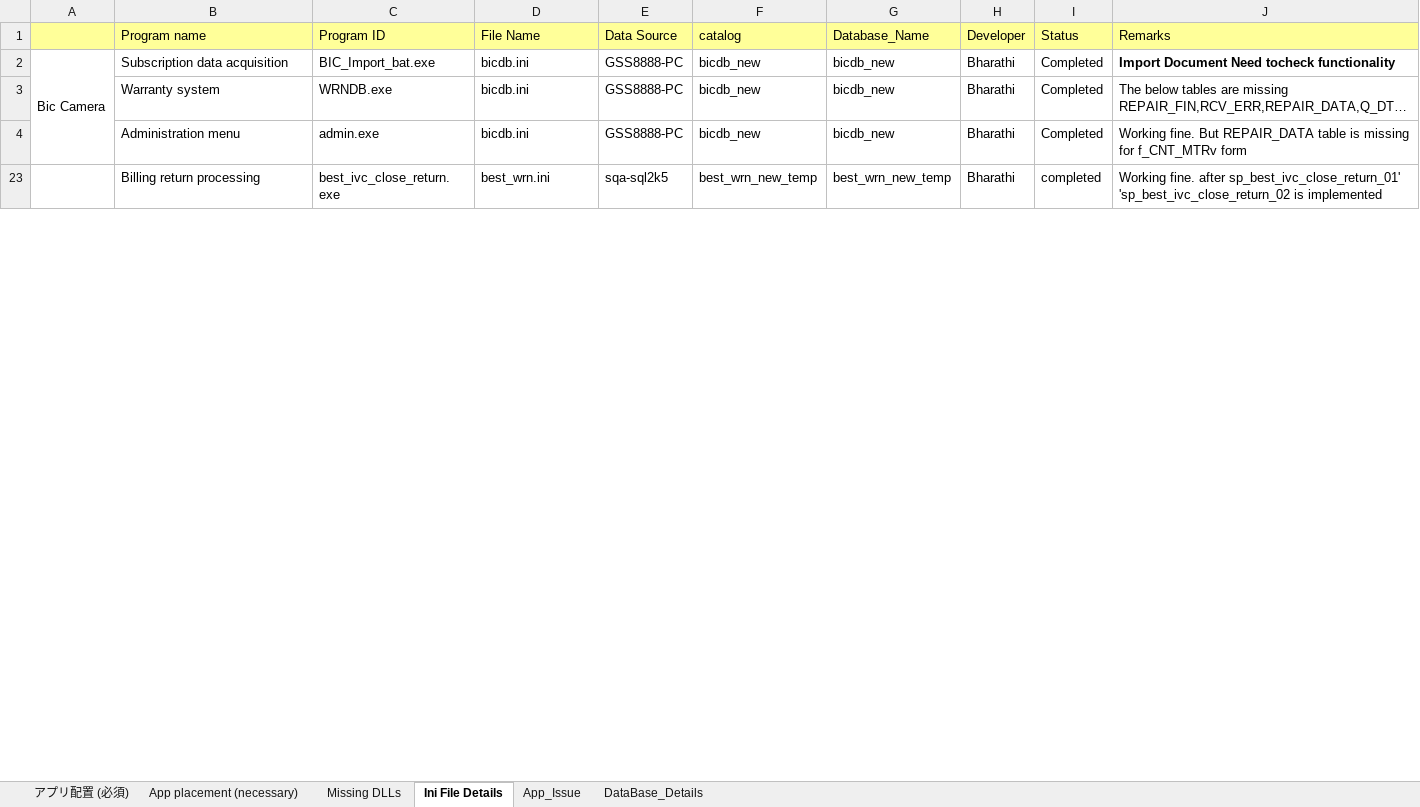
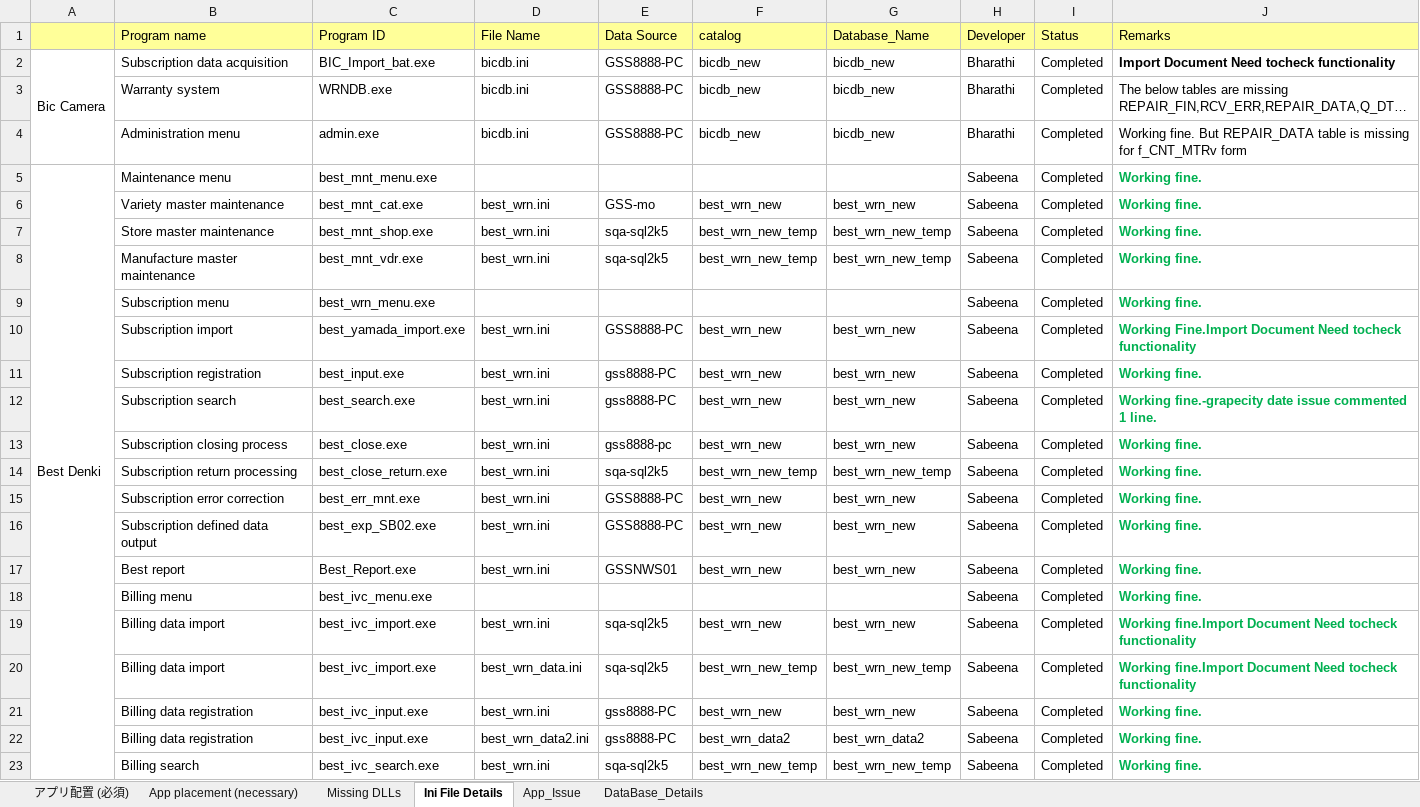
Before and after one commit to tcbalaji/DailyTracker, an Excel workbook: Sonia_IndiaLab_English_20200630.xlsx, sheet Ini File Details, drawn as a sheet; only a part is shown; the shorter side is filled out with more unchanged rows; long unchanged cells end in …; values as stored, in another font and other column widths than the file's, no borders; the diff covers the shown part only; the diff names each change by its address in the sheet, - before the commit and + after, or states it on an @@ line.

Commit message:
status

```diff
--- a/Sonia_IndiaLab_English_20200630.xlsx (sheet Ini File Details)
+++ b/Sonia_IndiaLab_English_20200630.xlsx (sheet Ini File Details)
@@ row 5 unhidden: Best Denki | Maintenance menu | best_mnt_menu.exe |  |  |  |  | Sabeena | Completed | Working fine. @@
+row 6:  | Variety master maintenance | best_mnt_cat.exe | best_wrn.ini | GSS-mo | best_wrn_new | best_wrn_new | Sabeena | Completed | Working fine.
+row 7:  | Store master maintenance | best_mnt_shop.exe | best_wrn.ini | sqa-sql2k5 | best_wrn_new_temp | best_wrn_new_temp | Sabeena | Completed | Working fine.
+row 8:  | Manufacture master maintenance | best_mnt_vdr.exe | best_wrn.ini | sqa-sql2k5 | best_wrn_new_temp | best_wrn_new_temp | Sabeena | Completed | Working fine.
@@ row 9 unhidden:  | Subscription menu | best_wrn_menu.exe |  |  |  |  | Sabeena | Completed | Working fine. @@
+row 10:  | Subscription import | best_yamada_import.exe | best_wrn.ini | GSS8888-PC | best_wrn_new | best_wrn_new | Sabeena | Completed | Working Fine.Import Document Need tocheck functionality
+row 11:  | Subscription registration | best_input.exe | best_wrn.ini | gss8888-PC | best_wrn_new | best_wrn_new | Sabeena | Completed | Working fine.
+row 12:  | Subscription search | best_search.exe | best_wrn.ini | gss8888-PC | best_wrn_new | best_wrn_new | Sabeena | Completed | Working fine.-grapecity date issue commented 1 line.
+row 13:  | Subscription closing process | best_close.exe | best_wrn.ini | gss8888-pc | best_wrn_new | best_wrn_new | Sabeena | Completed | Working fine.
+row 14:  | Subscription return processing | best_close_return.exe | best_wrn.ini | sqa-sql2k5 | best_wrn_new_temp | best_wrn_new_temp | Sabeena | Completed | Working fine.
+row 15:  | Subscription error correction | best_err_mnt.exe | best_wrn.ini | GSS8888-PC | best_wrn_new | best_wrn_new | Sabeena | Completed | Working fine.
+row 16:  | Subscription defined data output | best_exp_SB02.exe | best_wrn.ini | GSS8888-PC | best_wrn_new | best_wrn_new | Sabeena | Completed | Working fine.
+row 17:  | Best report | Best_Report.exe | best_wrn.ini | GSSNWS01 | best_wrn_new | best_wrn_new | Sabeena | Completed | Working fine.
@@ row 18 unhidden:  | Billing menu | best_ivc_menu.exe |  |  |  |  | Sabeena | Completed | Working fine. @@
+row 19:  | Billing data import | best_ivc_import.exe | best_wrn.ini | sqa-sql2k5 | best_wrn_new | best_wrn_new | Sabeena | Completed | Working fine.Import Document Need tocheck functionality
+row 20:  | Billing data import | best_ivc_import.exe | best_wrn_data.ini | sqa-sql2k5 | best_wrn_new_temp | best_wrn_new_temp | Sabeena | Completed | Working fine.Import Document Need tocheck functionality
+row 21:  | Billing data registration | best_ivc_input.exe | best_wrn.ini | gss8888-PC | best_wrn_new | best_wrn_new | Sabeena | Completed | Working fine.
+row 22:  | Billing data registration | best_ivc_input.exe | best_wrn_data2.ini | gss8888-PC | best_wrn_data2 | best_wrn_data2 | Sabeena | Completed | Working fine.
+row 23:  | Billing search | best_ivc_search.exe | best_wrn.ini | sqa-sql2k5 | best_wrn_new_temp | best_wrn_new_temp | Sabeena | Completed | Working fine.
```
Also changed, not shown: 9 added rows, 28 hidden or unhidden rows and 1 edited cell elsewhere in this sheet, sheet DataBase_Details, hidden cells.
